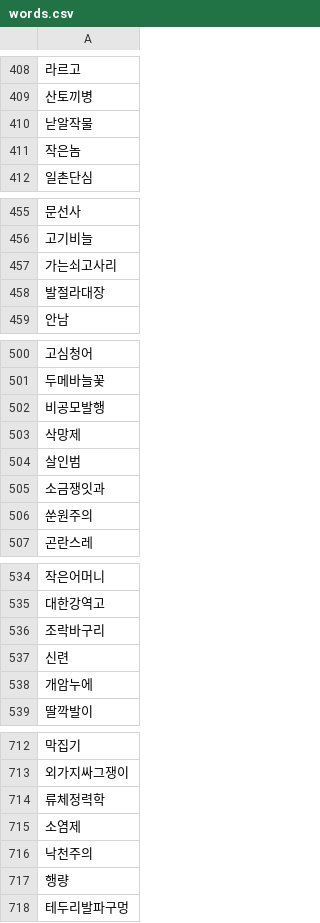
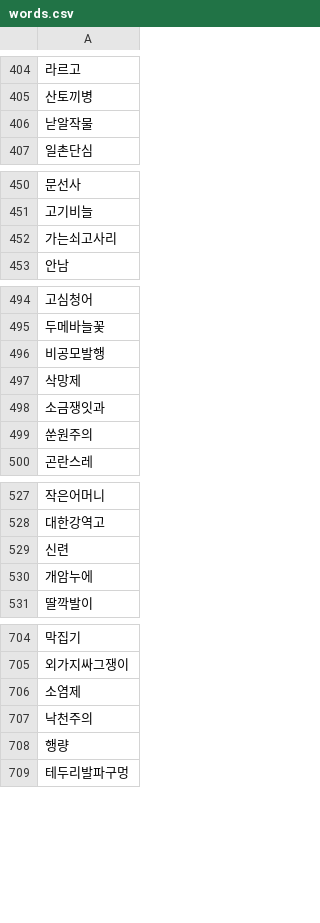
Before and after one commit to scm1400/WordRain, a CSV file: res/words.csv, drawn as a sheet; only a part is shown, gaps mark what is left out; the diff covers the shown part only; the diff names each change by its address in the sheet, - before the commit and + after, or states it on an @@ line.

```diff
--- a/res/words.csv
+++ b/res/words.csv
-row 411: 작은놈
-row 458: 발절라대장
-row 504: 살인범
-row 536: 조락바구리
-row 714: 류체정력학
```
Also changed, not shown: 41 removed rows elsewhere in this file, 2 other files.
